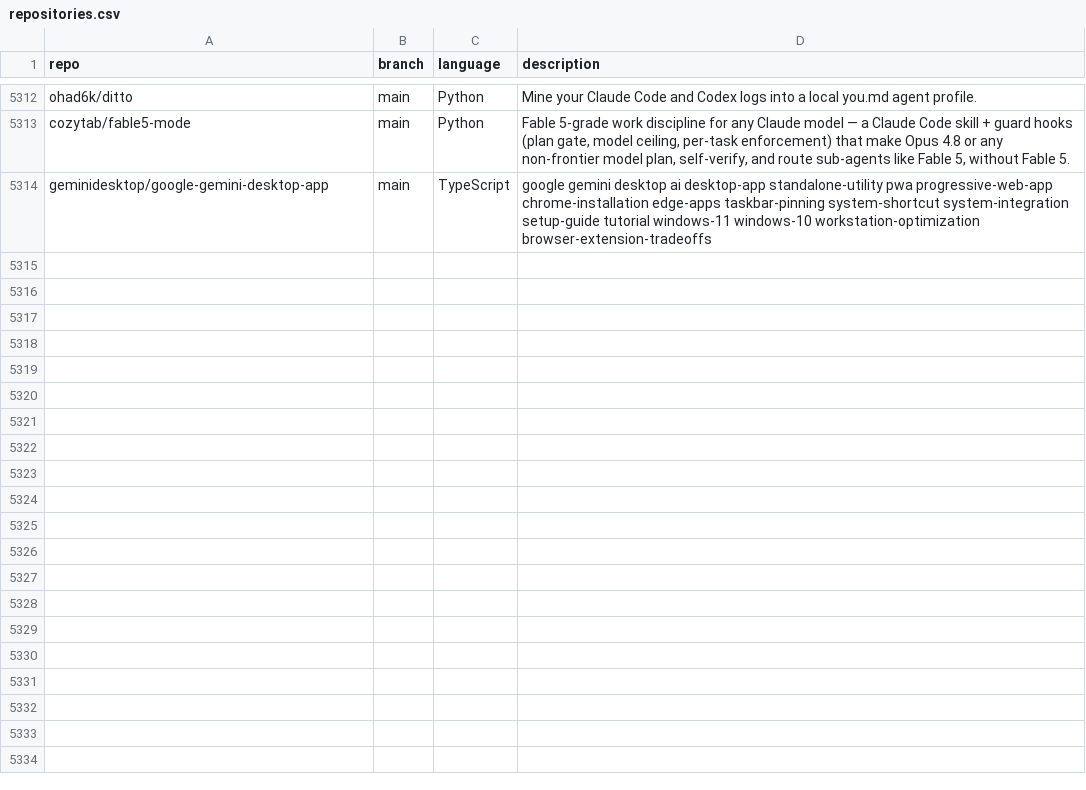
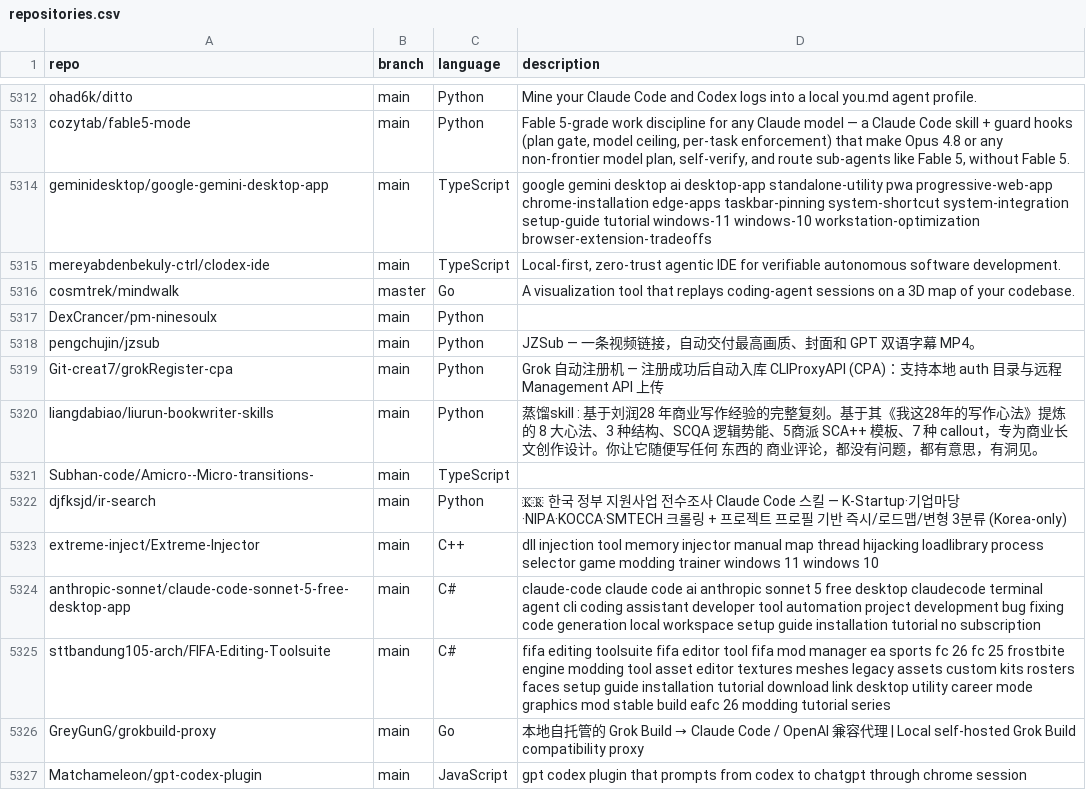
Before and after one commit to JOSIAHTHEPROGRAMMER/GitHubTree, a CSV file: _data/repositories.csv, drawn as a sheet; only a part is shown, gaps mark what is left out; the diff covers the shown part only; the diff names each change by its address in the sheet, - before the commit and + after, or states it on an @@ line.

Commit message:
chore: added 26 new repos

```diff
--- a/_data/repositories.csv
+++ b/_data/repositories.csv
+row 5315: mereyabdenbekuly-ctrl/clodex-ide | main | TypeScript | Local-first, zero-trust agentic IDE for verifiable autonomous software development.
+row 5316: cosmtrek/mindwalk | master | Go | A visualization tool that replays coding-agent sessions on a 3D map of your codebase.
+row 5317: DexCrancer/pm-ninesoulx | main | Python
+row 5318: pengchujin/jzsub | main | Python | JZSub — 一条视频链接，自动交付最高画质、封面和 GPT 双语字幕 MP4。
+row 5319: Git-creat7/grokRegister-cpa | main | Python | Grok 自动注册机 — 注册成功后自动入库 CLIProxyAPI (CPA)：支持本地 auth 目录与远程 Management API 上传
+row 5320: liangdabiao/liurun-bookwriter-skills | main | Python | 蒸馏skill : 基于刘润28 年商业写作经验的完整复刻。基于其《我这28年的写作心法》提炼的 8 大心法、3 种结构、SCQA 逻辑势能、5商派 SCA++ 模板、7 种 callout，专为商业长文创作设计。你让它随便写任何 东西的 商业评论，都没有问题，都有意思，有洞见。
+row 5321: Subhan-code/Amicro--Micro-transitions- | main | TypeScript
+row 5322: djfksjd/ir-search | main | Python | 🇰🇷 한국 정부 지원사업 전수조사 Claude Code 스킬 — K-Startup·기업마당·NIPA·KOCCA·SMTECH 크롤링 + 프로젝트 프로필 기반 즉시/로드맵/변형 3분류 (Korea-only)
+row 5323: extreme-inject/Extreme-Injector | main | C++ | dll injection tool memory injector manual map thread hijacking loadlibrary process selector game modding trainer windows 11 windows 10
+row 5324: anthropic-sonnet/claude-code-sonnet-5-free-desktop-app | main | C# | claude-code claude code ai anthropic sonnet 5 free desktop claudecode terminal agent cli coding assistant developer tool automation project development bug fixing code generation local workspace setup guide installation tutorial no subscription
+row 5325: sttbandung105-arch/FIFA-Editing-Toolsuite | main | C# | fifa editing toolsuite fifa editor tool fifa mod manager ea sports fc 26 fc 25 frostbite engine modding tool asset editor textures meshes legacy assets custom kits rosters faces setup guide installation tutorial download link desktop utility career mode graphics mod stable build eafc 26 modding tutorial series
+row 5326: GreyGunG/grokbuild-proxy | main | Go | 本地自托管的 Grok Build → Claude Code / OpenAI 兼容代理 | Local self-hosted Grok Build compatibility proxy
+row 5327: Matchameleon/gpt-codex-plugin | main | JavaScript | gpt codex plugin that prompts from codex to chatgpt through chrome session
```
Also changed, not shown: 13 added rows elsewhere in this file.
